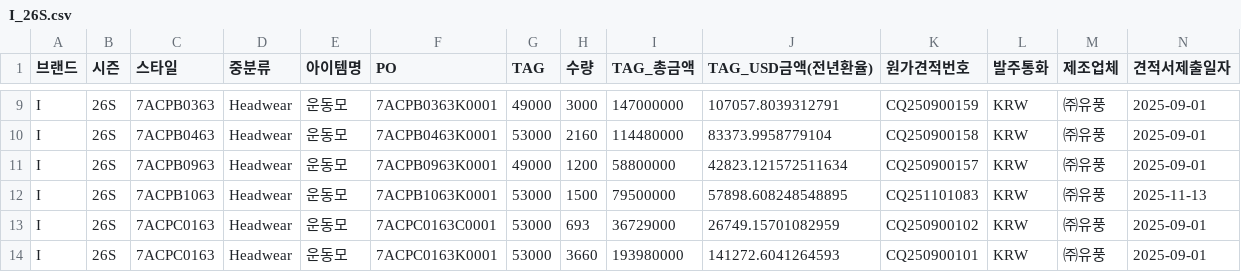
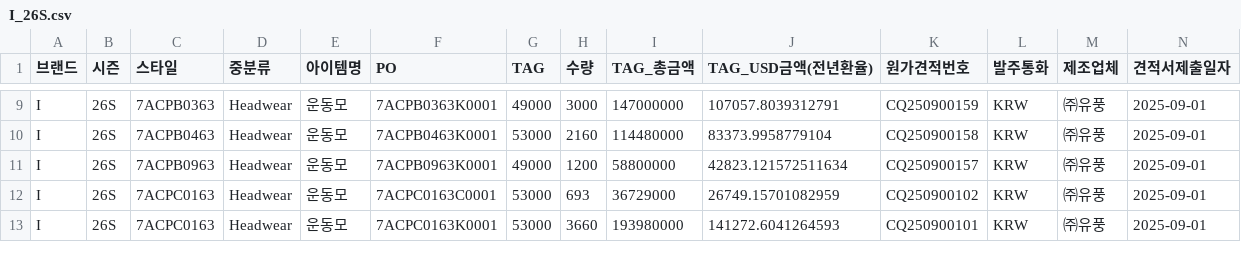
Before and after one commit to jeehye1220/cost-dashboard, a CSV file: public/COST RAW/26SS/I_26S.csv, drawn as a sheet; only a part is shown, gaps mark what is left out; rows hold the shown columns only; the diff names each change by its address in the sheet, - before the commit and + after, or states it on an @@ line.

```diff
--- a/public/COST RAW/26SS/I_26S.csv
+++ b/public/COST RAW/26SS/I_26S.csv
-row 12: I | 26S | 7ACPB1063 | Headwear | 운동모 | 7ACPB1063K0001 | 53000 | 1500 | 79500000 | 57898.608248548895 | CQ251101083 | KRW | ㈜유풍 | 2025-11-13
```
Also changed, not shown: public/COST RAW/26SS/X_26S.csv, public/COST RAW/26SS/X_26S_kids.csv, 10 other files.
